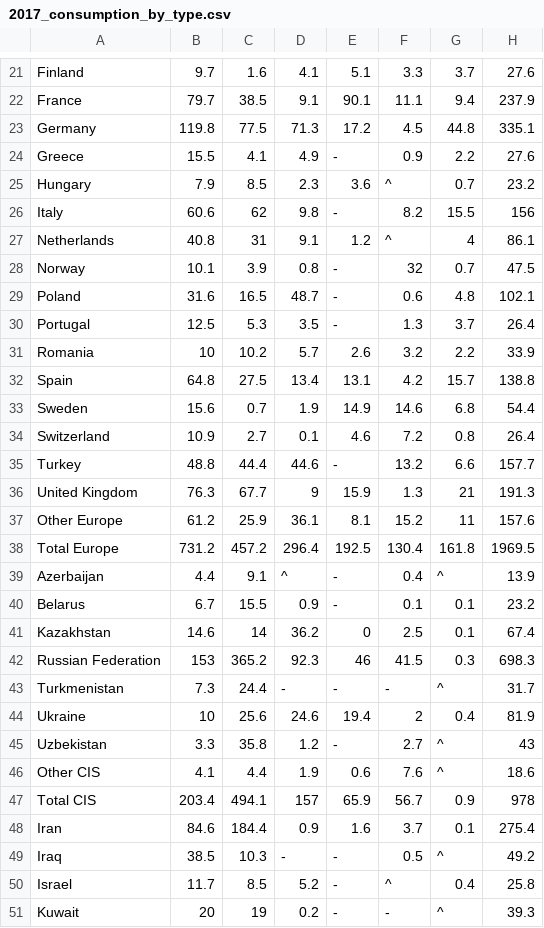
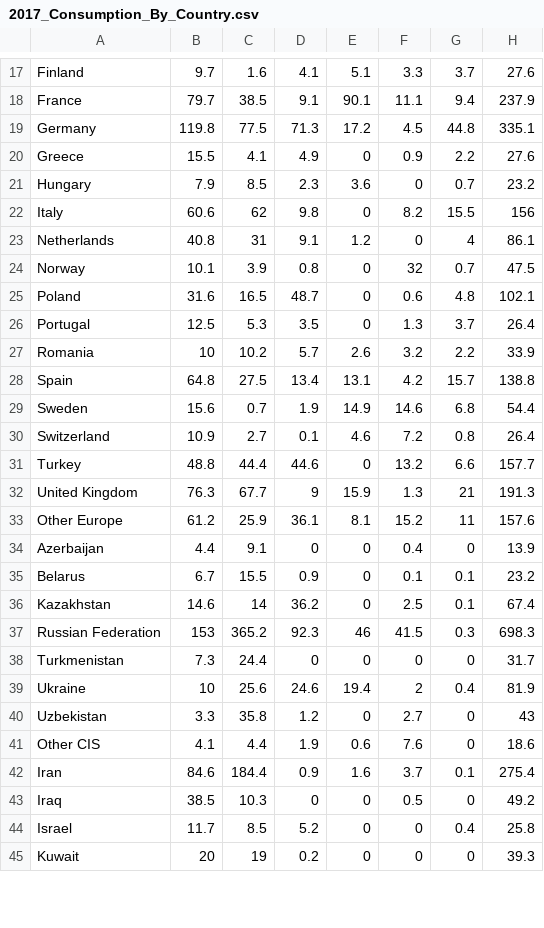
Before and after one commit to symmy596/GlobalEnergy, a CSV file: Data/2017_Consumption_By_Country.csv (was Data/2017_consumption_by_type.csv), drawn as a sheet; only a part is shown, gaps mark what is left out; the diff covers the shown part only.

```diff
--- a/Data/2017_consumption_by_type.csv
+++ b/Data/2017_Consumption_By_Country.csv
@@ -23,9 +19,9 @@ France,79.7,38.5,9.1,90.1,11.1,9.4,237.9
 Germany,119.8,77.5,71.3,17.2,4.5,44.8,335.1
-Greece,15.5,4.1,4.9,-,0.9,2.2,27.6
-Hungary,7.9,8.5,2.3,3.6,^,0.7,23.2
-Italy,60.6,62,9.8,-,8.2,15.5,156
-Netherlands,40.8,31,9.1,1.2,^,4,86.1
-Norway,10.1,3.9,0.8,-,32,0.7,47.5
-Poland,31.6,16.5,48.7,-,0.6,4.8,102.1
-Portugal,12.5,5.3,3.5,-,1.3,3.7,26.4
+Greece,15.5,4.1,4.9,0,0.9,2.2,27.6
+Hungary,7.9,8.5,2.3,3.6,0,0.7,23.2
+Italy,60.6,62,9.8,0,8.2,15.5,156
+Netherlands,40.8,31,9.1,1.2,0,4,86.1
+Norway,10.1,3.9,0.8,0,32,0.7,47.5
+Poland,31.6,16.5,48.7,0,0.6,4.8,102.1
+Portugal,12.5,5.3,3.5,0,1.3,3.7,26.4
 Romania,10,10.2,5.7,2.6,3.2,2.2,33.9
@@ -34,18 +30,16 @@ Sweden,15.6,0.7,1.9,14.9,14.6,6.8,54.4
 Switzerland,10.9,2.7,0.1,4.6,7.2,0.8,26.4
-Turkey,48.8,44.4,44.6,-,13.2,6.6,157.7
+Turkey,48.8,44.4,44.6,0,13.2,6.6,157.7
 United Kingdom,76.3,67.7,9,15.9,1.3,21,191.3
 Other Europe,61.2,25.9,36.1,8.1,15.2,11,157.6
-Total Europe,731.2,457.2,296.4,192.5,130.4,161.8,1969.5
-Azerbaijan,4.4,9.1,^,-,0.4,^,13.9
-Belarus,6.7,15.5,0.9,-,0.1,0.1,23.2
+Azerbaijan,4.4,9.1,0,0,0.4,0,13.9
+Belarus,6.7,15.5,0.9,0,0.1,0.1,23.2
 Kazakhstan,14.6,14,36.2,0,2.5,0.1,67.4
 Russian Federation,153,365.2,92.3,46,41.5,0.3,698.3
-Turkmenistan,7.3,24.4,-,-,-,^,31.7
+Turkmenistan,7.3,24.4,0,0,0,0,31.7
 Ukraine,10,25.6,24.6,19.4,2,0.4,81.9
-Uzbekistan,3.3,35.8,1.2,-,2.7,^,43
-Other CIS,4.1,4.4,1.9,0.6,7.6,^,18.6
-Total CIS,203.4,494.1,157,65.9,56.7,0.9,978
+Uzbekistan,3.3,35.8,1.2,0,2.7,0,43
+Other CIS,4.1,4.4,1.9,0.6,7.6,0,18.6
 Iran,84.6,184.4,0.9,1.6,3.7,0.1,275.4
-Iraq,38.5,10.3,-,-,0.5,^,49.2
-Israel,11.7,8.5,5.2,-,^,0.4,25.8
-Kuwait,20,19,0.2,-,-,^,39.3
+Iraq,38.5,10.3,0,0,0.5,0,49.2
+Israel,11.7,8.5,5.2,0,0,0.4,25.8
+Kuwait,20,19,0.2,0,0,0,39.3
```
Also changed, not shown: 14 removed rows and 46 edited cells elsewhere in this file, 3 other files.
